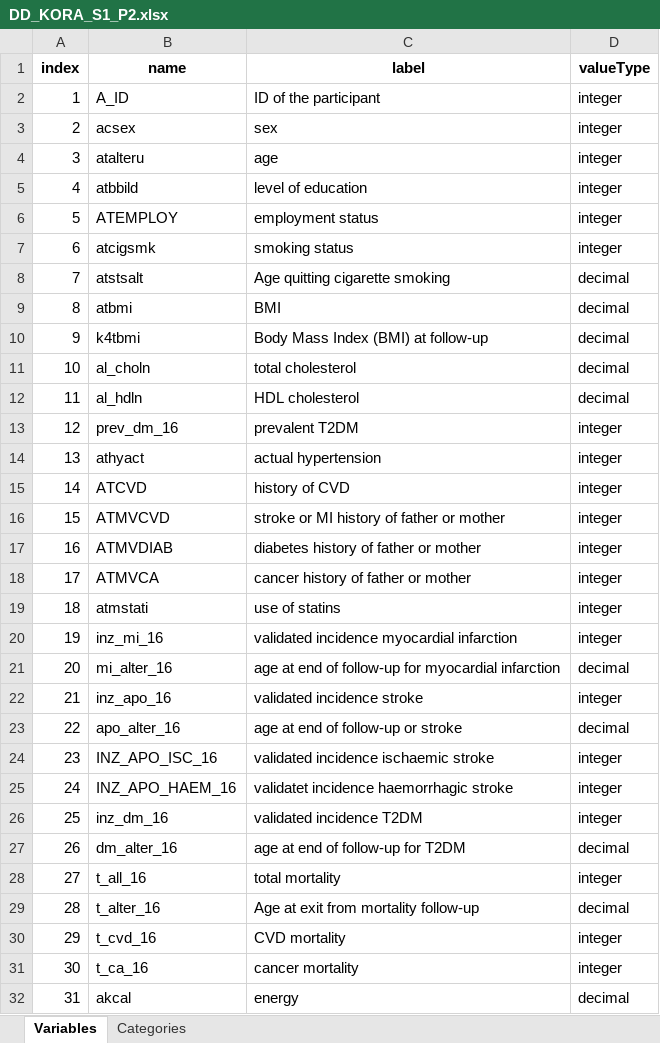
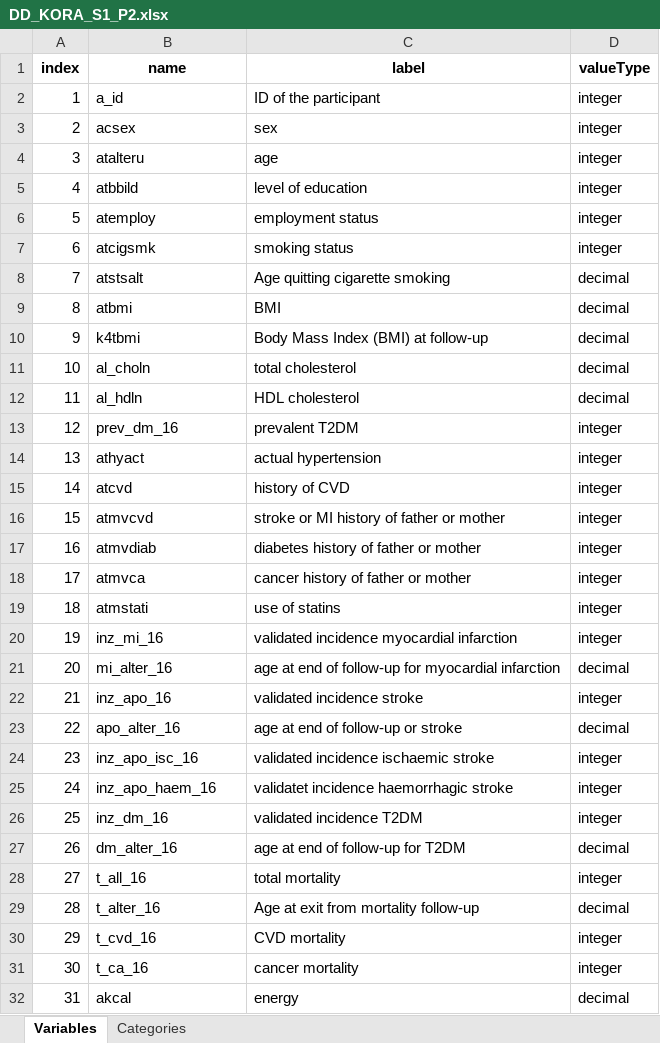
Before and after one commit to nfdi4health/use-cases-harmonisation, an Excel workbook: rmonize/data_dictionary/DD_KORA_S1_P2.xlsx, sheet Variables, drawn as a sheet; only a part is shown; values as stored, in another font and other column widths than the file's, no borders; the diff names each change by its address in the sheet, - before the commit and + after, or states it on an @@ line.

```diff
--- a/rmonize/data_dictionary/DD_KORA_S1_P2.xlsx (sheet Variables)
+++ b/rmonize/data_dictionary/DD_KORA_S1_P2.xlsx (sheet Variables)
-B2 (name): A_ID
+B2 (name): a_id
-B6 (name): ATEMPLOY
+B6 (name): atemploy
-B15 (name): ATCVD
+B15 (name): atcvd
-B16 (name): ATMVCVD
+B16 (name): atmvcvd
-B17 (name): ATMVDIAB
+B17 (name): atmvdiab
-B18 (name): ATMVCA
+B18 (name): atmvca
-B24 (name): INZ_APO_ISC_16
+B24 (name): inz_apo_isc_16
-B25 (name): INZ_APO_HAEM_16
+B25 (name): inz_apo_haem_16
```
Also changed, not shown: sheet Categories, rmonize/data_dictionary/DD_KORA_S3_P2.xlsx, rmonize/data_proc_elem/DPE_KORA_S3_P2.xlsx, 2 other files.
